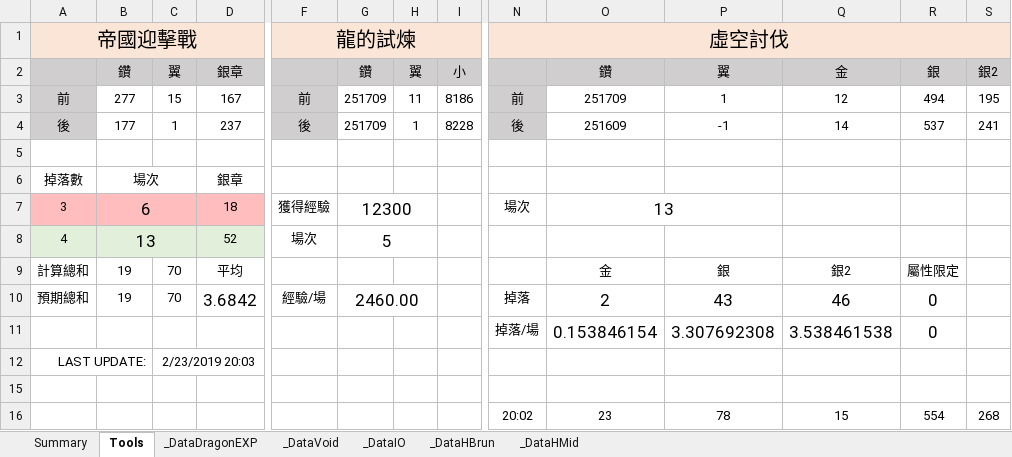
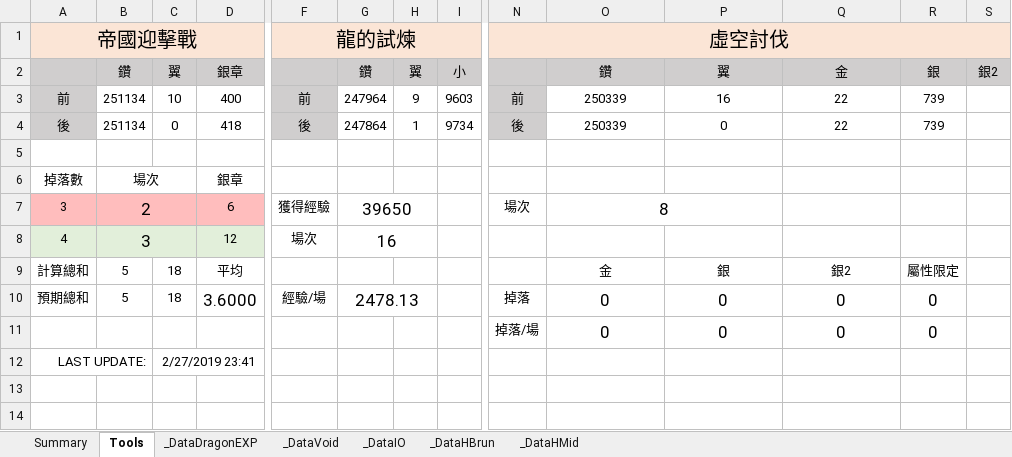
Before and after one commit to RaenonX-DL/dragalia-data-track, an Excel workbook: Dragalia Data.xlsx, sheet Tools, drawn as a sheet; only a part is shown, gaps mark what is left out; values as stored, in another font and other column widths than the file's, no borders; removed rows and columns are numbered as before the commit, all else as after; rows hold the shown columns only; the diff names each change by its address in the sheet, - before the commit and + after, or states it on an @@ line.

```diff
--- a/Dragalia Data.xlsx (sheet Tools)
+++ b/Dragalia Data.xlsx (sheet Tools)
-row 3: 前 | 277 | 15 | 167 | 前 | 251709 | 11 | 8186 | 前 | 251709 | 1 | 12 | 494 | 195
-row 4: 後 | 177 | 1 | 237 | 後 | 251709 | 1 | 8228 | 後 | 251609 | -1 | 14 | 537 | 241
+row 3: 前 | 251134 | 10 | 400 | 前 | 247964 | 9 | 9603 | 前 | 250339 | 16 | 22 | 739
+row 4: 後 | 251134 | 0 | 418 | 後 | 247864 | 1 | 9734 | 後 | 250339 | 0 | 22 | 739
-B7: 6
+B7: 2
-D7: 18
+D7: 6
-G7: 12300
+G7: 39650
-O7: 13
+O7: 8
-B8: 13
+B8: 3
-D8: 52
+D8: 12
-G8: 5
+G8: 16
-B9:B10: 19
+B9:B10: 5
-C9:C10: 70
+C9:C10: 18
-D10: 3.6842
+D10: 3.6000
-G10: 2460.00
+G10: 2478.13
-O10: 2
+O10: 0
-P10: 43
+P10: 0
-Q10: 46
+Q10: 0
-row 11:  |  |  |  |  |  |  |  | 掉落/場 | 0.153846154 | 3.307692308 | 3.538461538 | 0
+row 11:  |  |  |  |  |  |  |  | 掉落/場 | 0 | 0 | 0 | 0
-C12: 2/23/2019 20:03
+C12: 2/27/2019 23:41
-row 15: (empty)
-row 16:  |  |  |  |  |  |  |  | 20:02 | 23 | 78 | 15 | 554 | 268
```
Also changed, not shown: sheet Summary, sheet _DataVoid, sheet _DataDragonEXP, sheet _DataIO, sheet _DataHBrun, formulas that keep their value, hidden cells.
